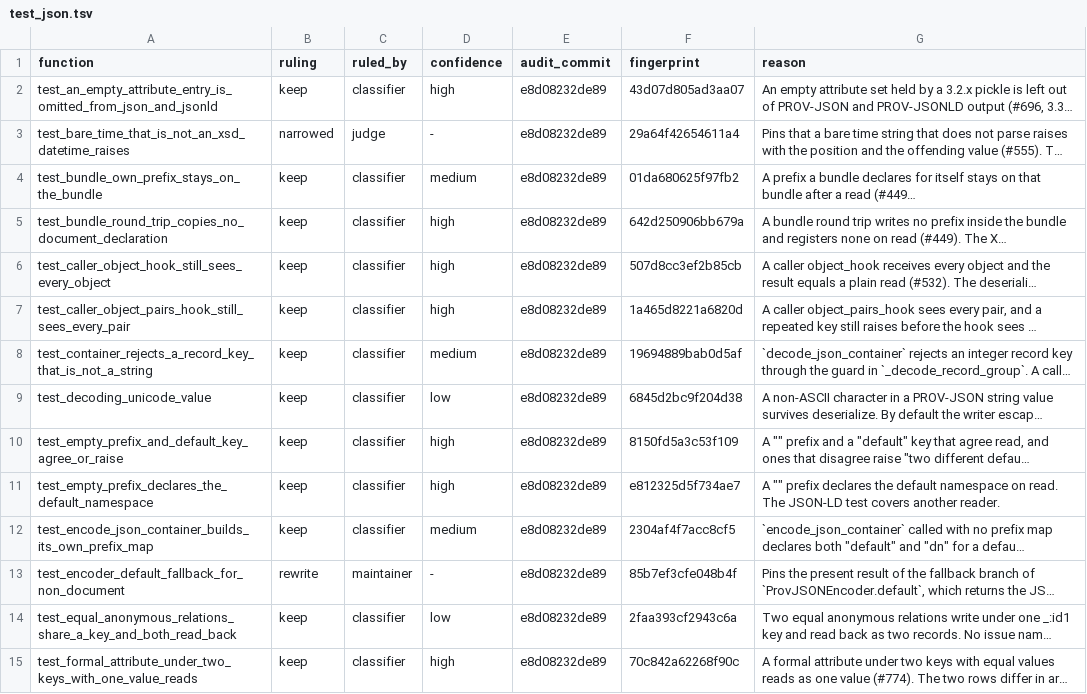
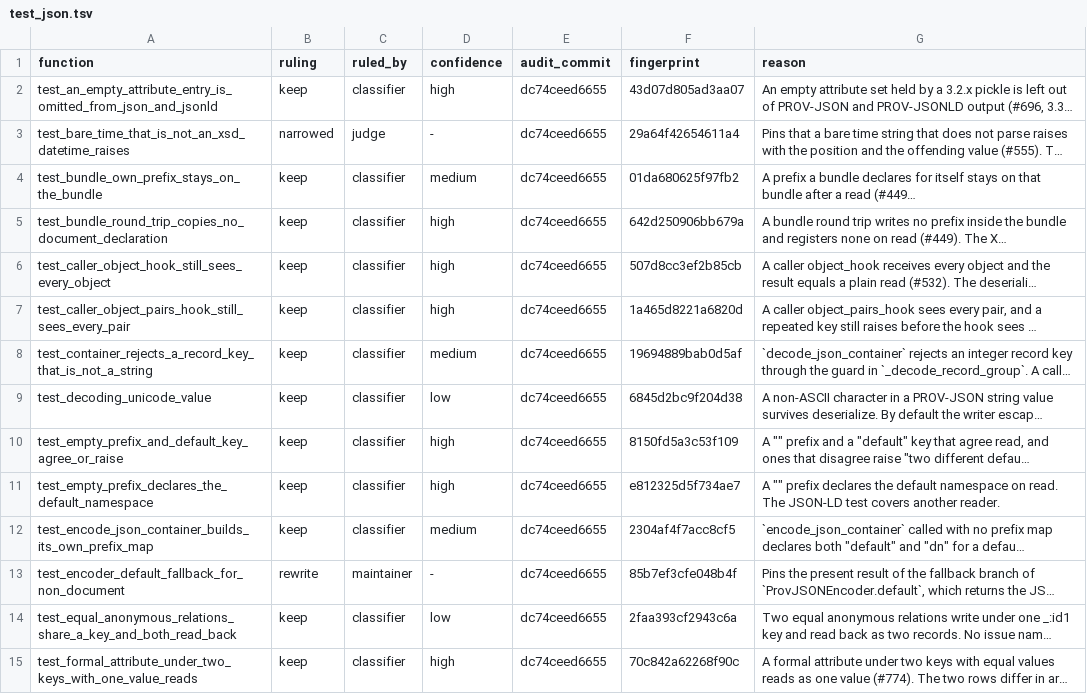
Before and after one commit to trungdong/prov, a TSV file: planning/test-audit/register/test_json.tsv, drawn as a sheet; only a part is shown; long unchanged cells end in …; the diff covers the shown part only; the diff names each change by its address in the sheet, - before the commit and + after, or states it on an @@ line.

```diff
--- a/planning/test-audit/register/test_json.tsv
+++ b/planning/test-audit/register/test_json.tsv
-E2:E15 (audit_commit): e8d08232de89
+E2:E15 (audit_commit): dc74ceed6655
```
Also changed, not shown: 22 edited cells elsewhere in this file, planning/test-audit/register/test_jsonld.tsv, planning/test-audit/register/test_provn_lexer.tsv, 1 other file.
